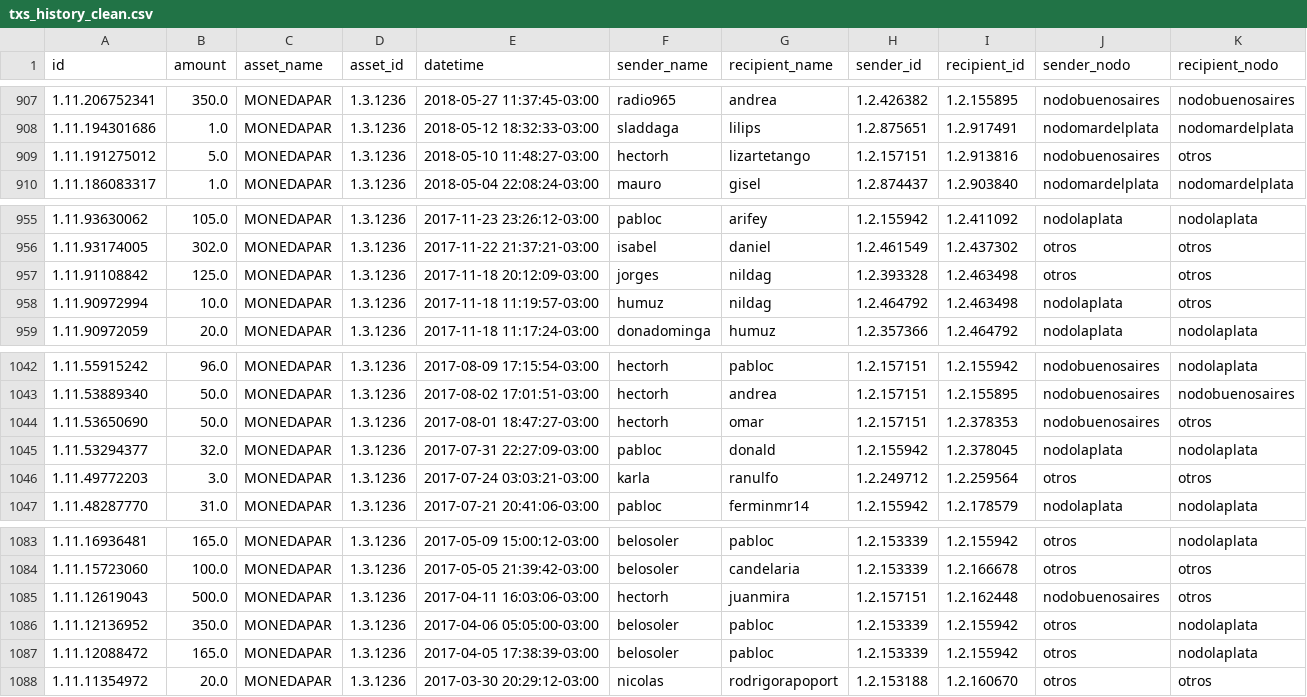
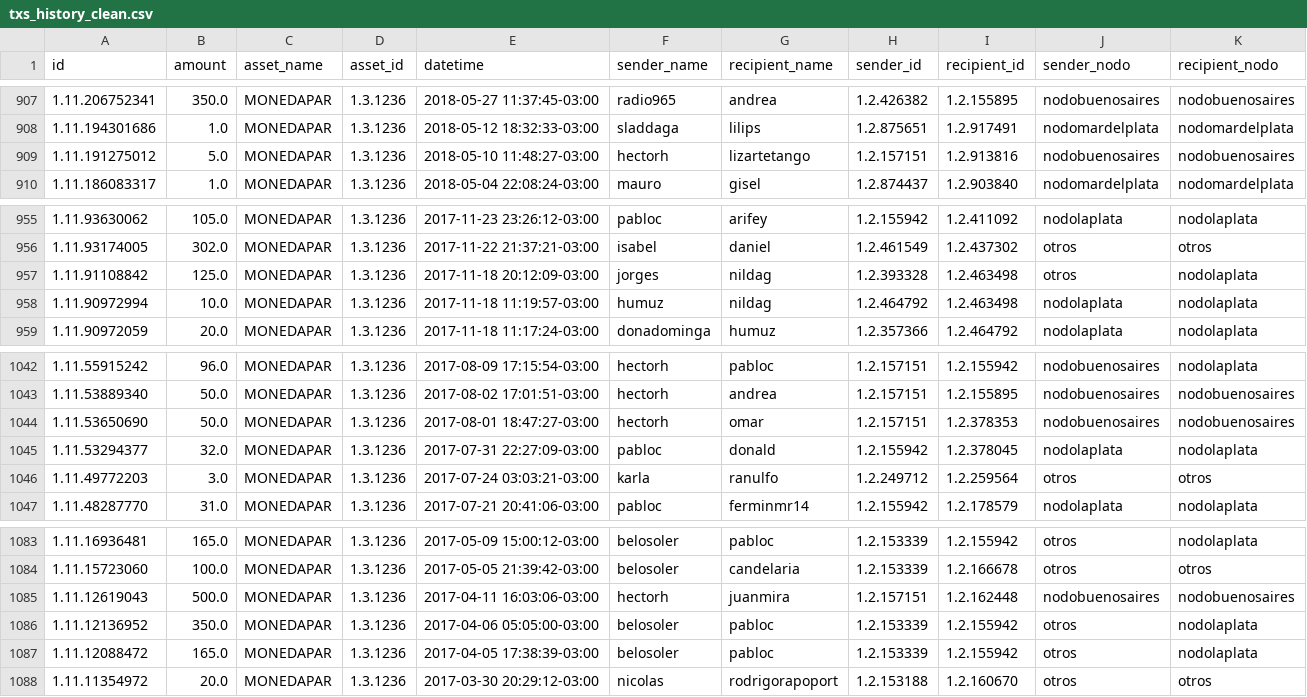
Before and after one commit to ftvalentini/waba-TxExplorer, a CSV file: output/final/txs_history_clean.csv, drawn as a sheet; only a part is shown, gaps mark what is left out.

```diff
--- a/output/final/txs_history_clean.csv
+++ b/output/final/txs_history_clean.csv
@@ -908,3 +908,3 @@ id,amount,asset_name,asset_id,datetime,sender_name,recipient_name,sender_id,reci
 1.11.194301686,1.0,MONEDAPAR,1.3.1236,2018-05-12 18:32:33-03:00,sladdaga,lilips,1.2.875651,1.2.917491,nodomardelplata,nodomardelplata
-1.11.191275012,5.0,MONEDAPAR,1.3.1236,2018-05-10 11:48:27-03:00,hectorh,lizartetango,1.2.157151,1.2.913816,nodobuenosaires,otros
+1.11.191275012,5.0,MONEDAPAR,1.3.1236,2018-05-10 11:48:27-03:00,hectorh,lizartetango,1.2.157151,1.2.913816,nodobuenosaires,nodobuenosaires
 1.11.186083317,1.0,MONEDAPAR,1.3.1236,2018-05-04 22:08:24-03:00,mauro,gisel,1.2.874437,1.2.903840,nodomardelplata,nodomardelplata
@@ -956,4 +956,4 @@ id,amount,asset_name,asset_id,datetime,sender_name,recipient_name,sender_id,reci
 1.11.93174005,302.0,MONEDAPAR,1.3.1236,2017-11-22 21:37:21-03:00,isabel,daniel,1.2.461549,1.2.437302,otros,otros
-1.11.91108842,125.0,MONEDAPAR,1.3.1236,2017-11-18 20:12:09-03:00,jorges,nildag,1.2.393328,1.2.463498,otros,otros
-1.11.90972994,10.0,MONEDAPAR,1.3.1236,2017-11-18 11:19:57-03:00,humuz,nildag,1.2.464792,1.2.463498,nodolaplata,otros
+1.11.91108842,125.0,MONEDAPAR,1.3.1236,2017-11-18 20:12:09-03:00,jorges,nildag,1.2.393328,1.2.463498,otros,nodolaplata
+1.11.90972994,10.0,MONEDAPAR,1.3.1236,2017-11-18 11:19:57-03:00,humuz,nildag,1.2.464792,1.2.463498,nodolaplata,nodolaplata
 1.11.90972059,20.0,MONEDAPAR,1.3.1236,2017-11-18 11:17:24-03:00,donadominga,humuz,1.2.357366,1.2.464792,nodolaplata,nodolaplata
@@ -1043,3 +1043,3 @@ id,amount,asset_name,asset_id,datetime,sender_name,recipient_name,sender_id,reci
 1.11.53889340,50.0,MONEDAPAR,1.3.1236,2017-08-02 17:01:51-03:00,hectorh,andrea,1.2.157151,1.2.155895,nodobuenosaires,nodobuenosaires
-1.11.53650690,50.0,MONEDAPAR,1.3.1236,2017-08-01 18:47:27-03:00,hectorh,omar,1.2.157151,1.2.378353,nodobuenosaires,otros
+1.11.53650690,50.0,MONEDAPAR,1.3.1236,2017-08-01 18:47:27-03:00,hectorh,omar,1.2.157151,1.2.378353,nodobuenosaires,nodobuenosaires
 1.11.53294377,32.0,MONEDAPAR,1.3.1236,2017-07-31 22:27:09-03:00,pabloc,donald,1.2.155942,1.2.378045,nodolaplata,nodolaplata
@@ -1084,3 +1084,3 @@ id,amount,asset_name,asset_id,datetime,sender_name,recipient_name,sender_id,reci
 1.11.15723060,100.0,MONEDAPAR,1.3.1236,2017-05-05 21:39:42-03:00,belosoler,candelaria,1.2.153339,1.2.166678,otros,otros
-1.11.12619043,500.0,MONEDAPAR,1.3.1236,2017-04-11 16:03:06-03:00,hectorh,juanmira,1.2.157151,1.2.162448,nodobuenosaires,otros
+1.11.12619043,500.0,MONEDAPAR,1.3.1236,2017-04-11 16:03:06-03:00,hectorh,juanmira,1.2.157151,1.2.162448,nodobuenosaires,nodobuenosaires
 1.11.12136952,350.0,MONEDAPAR,1.3.1236,2017-04-06 05:05:00-03:00,belosoler,pabloc,1.2.153339,1.2.155942,otros,nodolaplata
```
Also changed, not shown: output/final/nodo_nombre.csv, output/final/resumen/d/resumen_all.csv, 23 other files.
